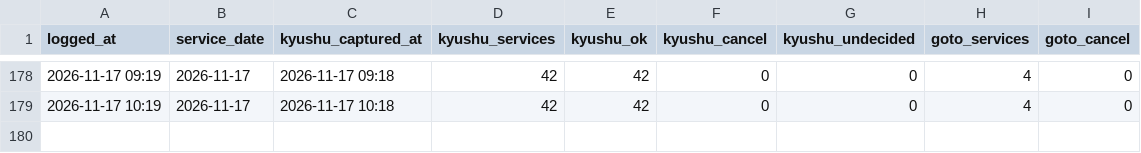
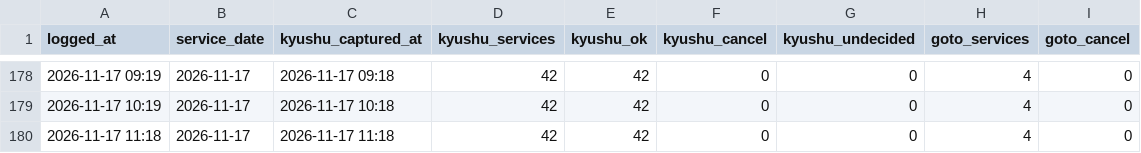
Before and after one commit to 510010/shinkamigoto-route-guide, a CSV file: history/shadow_status_log.csv, drawn as a sheet; only a part is shown, gaps mark what is left out.

Commit message:
history: 2026-11-17 11時台 シャドー取得

```diff
--- a/history/shadow_status_log.csv
+++ b/history/shadow_status_log.csv
@@ -179 +179,2 @@ logged_at,service_date,kyushu_captured_at,kyushu_services,kyushu_ok,kyushu_cance
 2026-11-17 10:19,2026-11-17,2026-11-17 10:18,42,42,0,0,4,0
+2026-11-17 11:18,2026-11-17,2026-11-17 11:18,42,42,0,0,4,0
```
Also changed, not shown: history/kyushu_results.csv, 2 other files.
